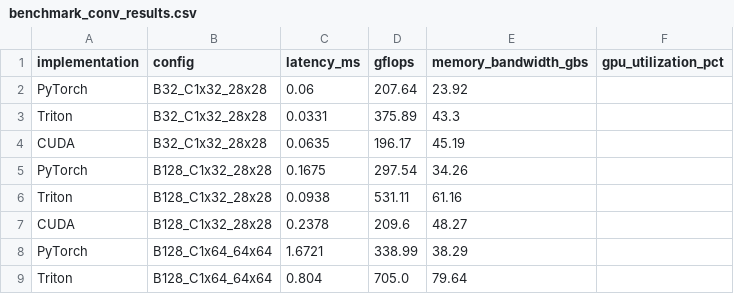
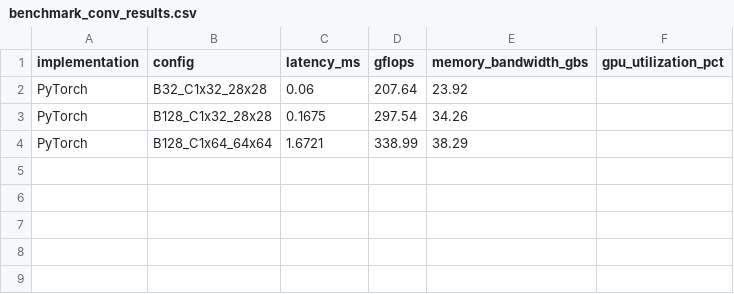
Before and after one commit to boson316/RTX3050-GPU-Mastery, a CSV file: benchmarks/benchmark_conv_results.csv, drawn as a sheet.

```diff
--- a/benchmarks/benchmark_conv_results.csv
+++ b/benchmarks/benchmark_conv_results.csv
@@ -2,8 +2,3 @@ implementation,config,latency_ms,gflops,memory_bandwidth_gbs,gpu_utilization_pct
 PyTorch,B32_C1x32_28x28,0.06,207.64,23.92,
-Triton,B32_C1x32_28x28,0.0331,375.89,43.3,
-CUDA,B32_C1x32_28x28,0.0635,196.17,45.19,
 PyTorch,B128_C1x32_28x28,0.1675,297.54,34.26,
-Triton,B128_C1x32_28x28,0.0938,531.11,61.16,
-CUDA,B128_C1x32_28x28,0.2378,209.6,48.27,
 PyTorch,B128_C1x64_64x64,1.6721,338.99,38.29,
-Triton,B128_C1x64_64x64,0.804,705.0,79.64,
```
Also changed, not shown: benchmarks/benchmark_attention_results.csv, benchmarks/benchmark_matmul_results.csv, 40 other files.
